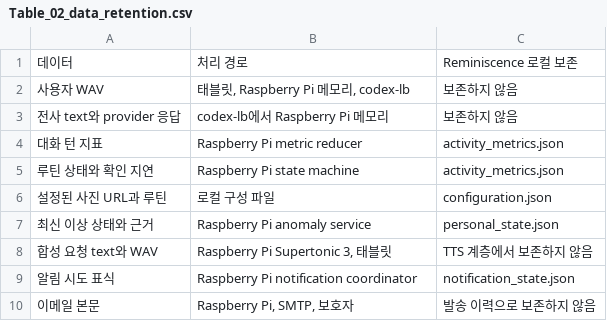
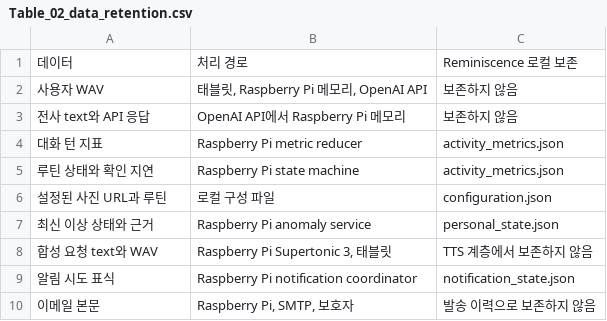
Before and after one commit to KW-Reminiscence/Reminiscence-BE, a CSV file: output/poster-handoff-final/tables/Table_02_data_retention.csv, drawn as a sheet.

```diff
--- a/output/poster-handoff-final/tables/Table_02_data_retention.csv
+++ b/output/poster-handoff-final/tables/Table_02_data_retention.csv
@@ -1,4 +1,4 @@
 데이터,처리 경로,Reminiscence 로컬 보존
-사용자 WAV,"태블릿, Raspberry Pi 메모리, codex-lb",보존하지 않음
-전사 text와 provider 응답,codex-lb에서 Raspberry Pi 메모리,보존하지 않음
+사용자 WAV,"태블릿, Raspberry Pi 메모리, OpenAI API",보존하지 않음
+전사 text와 API 응답,OpenAI API에서 Raspberry Pi 메모리,보존하지 않음
 대화 턴 지표,Raspberry Pi metric reducer,activity_metrics.json
```
Also changed, not shown: output/poster-handoff-final/tables/Table_01_technical_configuration.csv, 10 other files.
